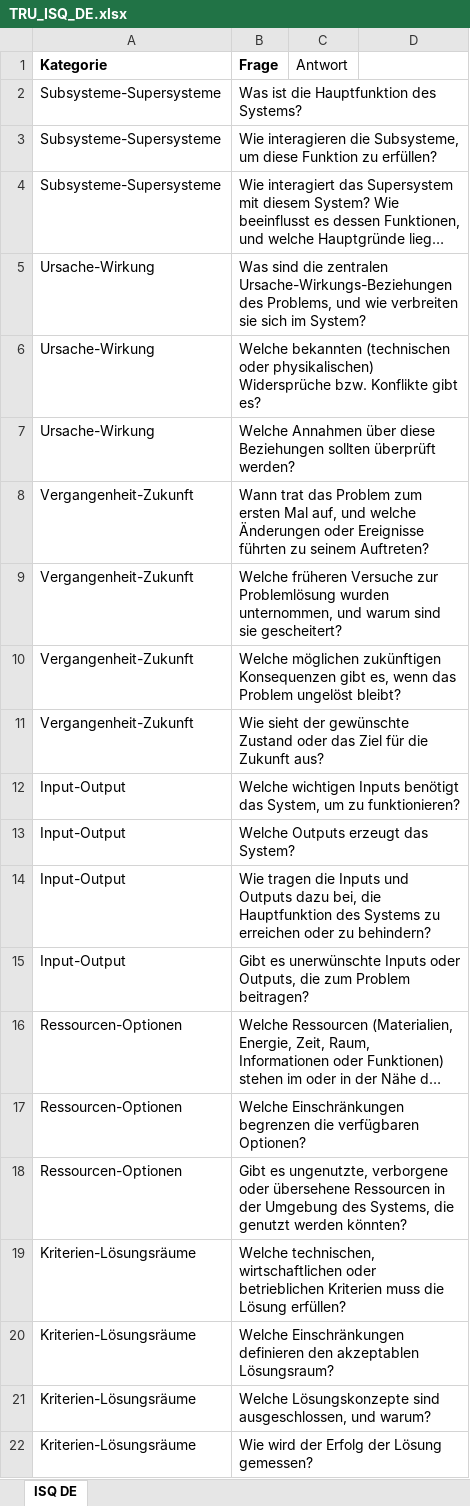
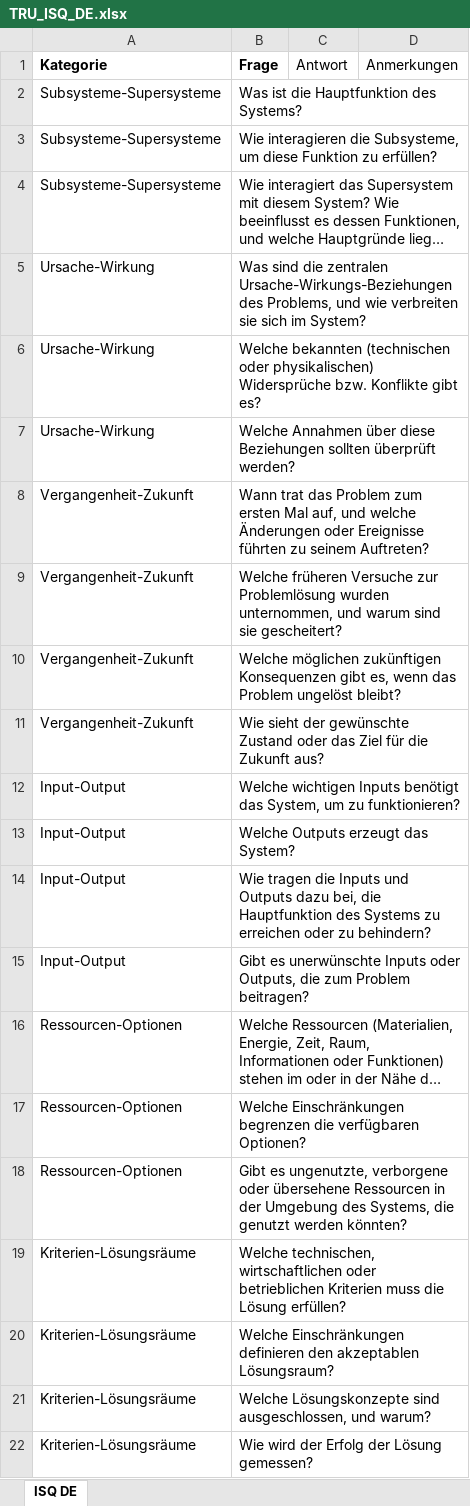
Before and after one commit to truinorva/triz-skills, an Excel workbook: technical-triz/innovation-checklist/assets/TRU_ISQ_DE.xlsx, sheet ISQ DE, drawn as a sheet; long unchanged cells end in …; values as stored, in another font and other column widths than the file's, no borders; table styles not drawn; the diff names each change by its address in the sheet, - before the commit and + after, or states it on an @@ line.

```diff
--- a/technical-triz/innovation-checklist/assets/TRU_ISQ_DE.xlsx (sheet ISQ DE)
+++ b/technical-triz/innovation-checklist/assets/TRU_ISQ_DE.xlsx (sheet ISQ DE)
-D1: (empty)
+D1: Anmerkungen
```
Also changed, not shown: technical-triz/innovation-checklist/assets/TRU_ISQ_EN.xlsx, 1 other file.
